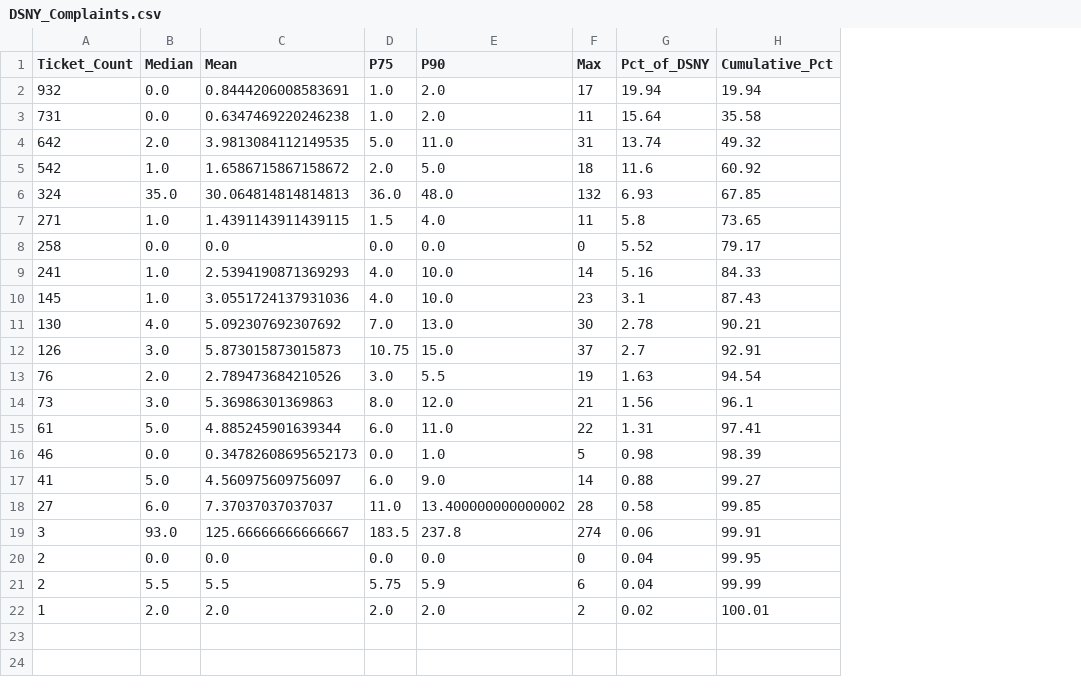
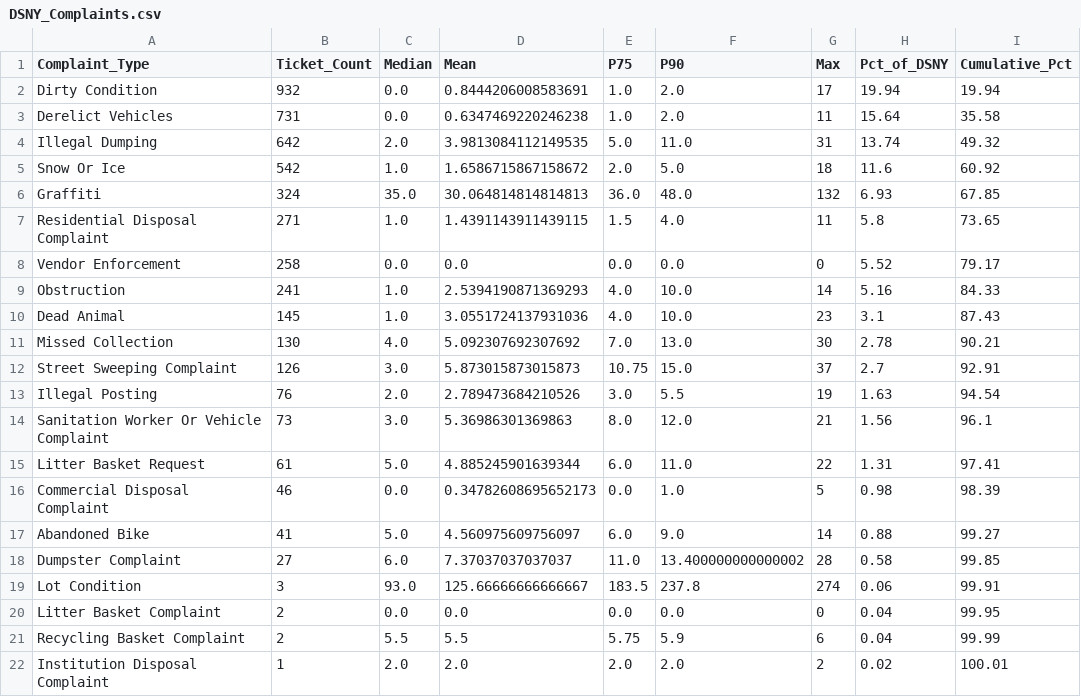
Before and after one commit to JunayedMh/nyc-311-resolution-time-analysis, a CSV file: data/clean/agency/by_complaints/DSNY_Complaints.csv, drawn as a sheet; the diff names each change by its address in the sheet, - before the commit and + after, or states it on an @@ line.

Commit message:
added 	Complaint_Type column

```diff
--- a/data/clean/agency/by_complaints/DSNY_Complaints.csv
+++ b/data/clean/agency/by_complaints/DSNY_Complaints.csv
+column A (Complaint_Type), rows 2-22: Dirty Condition | Derelict Vehicles | Illegal Dumping | Snow Or Ice | Graffiti | Residential Disposal Complaint | Vendor Enforcement | Obstruction | Dead Animal | Missed Collection | Street Sweeping Complaint | Illegal Posting | Sanitation Worker Or Vehicle Complaint | Litter Basket Request | Commercial Disposal Complaint | Abandoned Bike | Dumpster Complaint | Lot Condition | Litter Basket Complaint | Recycling Basket Complaint | Institution Disposal Complaint
```
Also changed, not shown: data/clean/agency/by_complaints/DOB_Complaints.csv, data/clean/agency/by_complaints/DOHMH_Complaints.csv, 12 other files.
